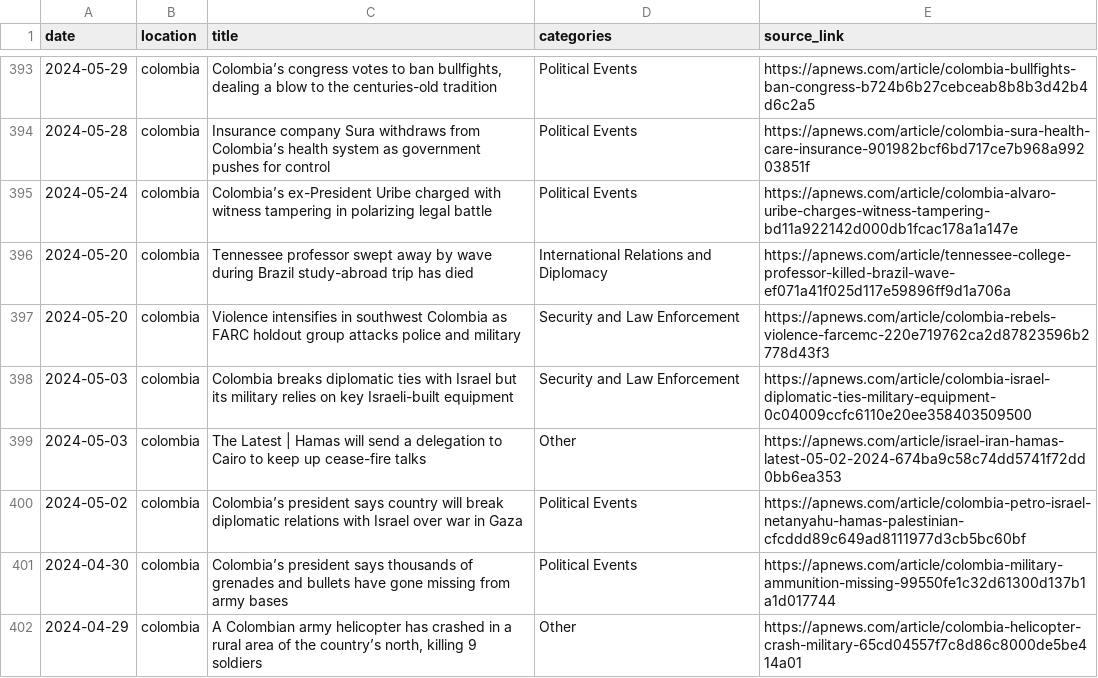
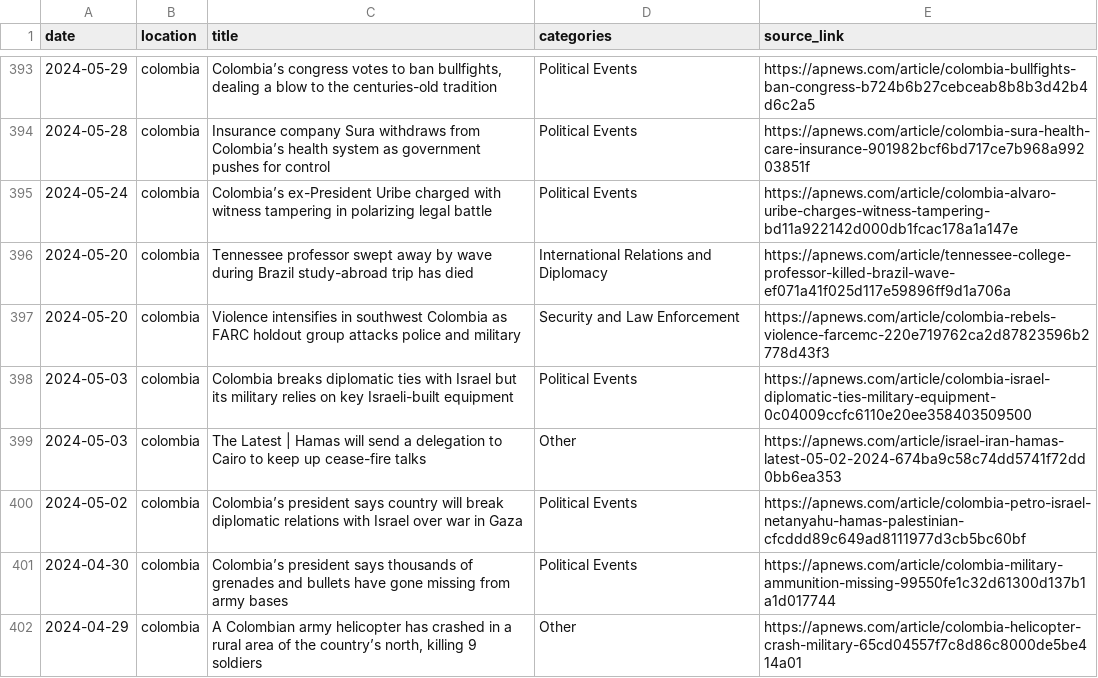
Before and after one commit to jigneshbhandi09/mega_project1, a CSV file: South-america.csv, drawn as a sheet; only a part is shown, gaps mark what is left out; the diff covers the shown part only.

```diff
--- a/South-america.csv
+++ b/South-america.csv
@@ -397,3 +397,3 @@ date,location,title,categories,source_link
 2024-05-20,colombia,Violence intensifies in southwest Colombia as FARC holdout group attacks police and military,Security and Law Enforcement,https://apnews.com/article/colombia-rebels-violence-farcemc-220e719762ca2d87823596b2778d43f3
-2024-05-03,colombia,Colombia breaks diplomatic ties with Israel but its military relies on key Israeli-built equipment,Security and Law Enforcement,https://apnews.com/article/colombia-israel-diplomatic-ties-military-equipment-0c04009ccfc6110e20ee358403509500
+2024-05-03,colombia,Colombia breaks diplomatic ties with Israel but its military relies on key Israeli-built equipment,Political Events,https://apnews.com/article/colombia-israel-diplomatic-ties-military-equipment-0c04009ccfc6110e20ee358403509500
 2024-05-03,colombia,The Latest | Hamas will send a delegation to Cairo to keep up cease-fire talks,Other,https://apnews.com/article/israel-iran-hamas-latest-05-02-2024-674ba9c58c74dd5741f72dd0bb6ea353
```
Also changed, not shown: 49 edited cells elsewhere in this file.
